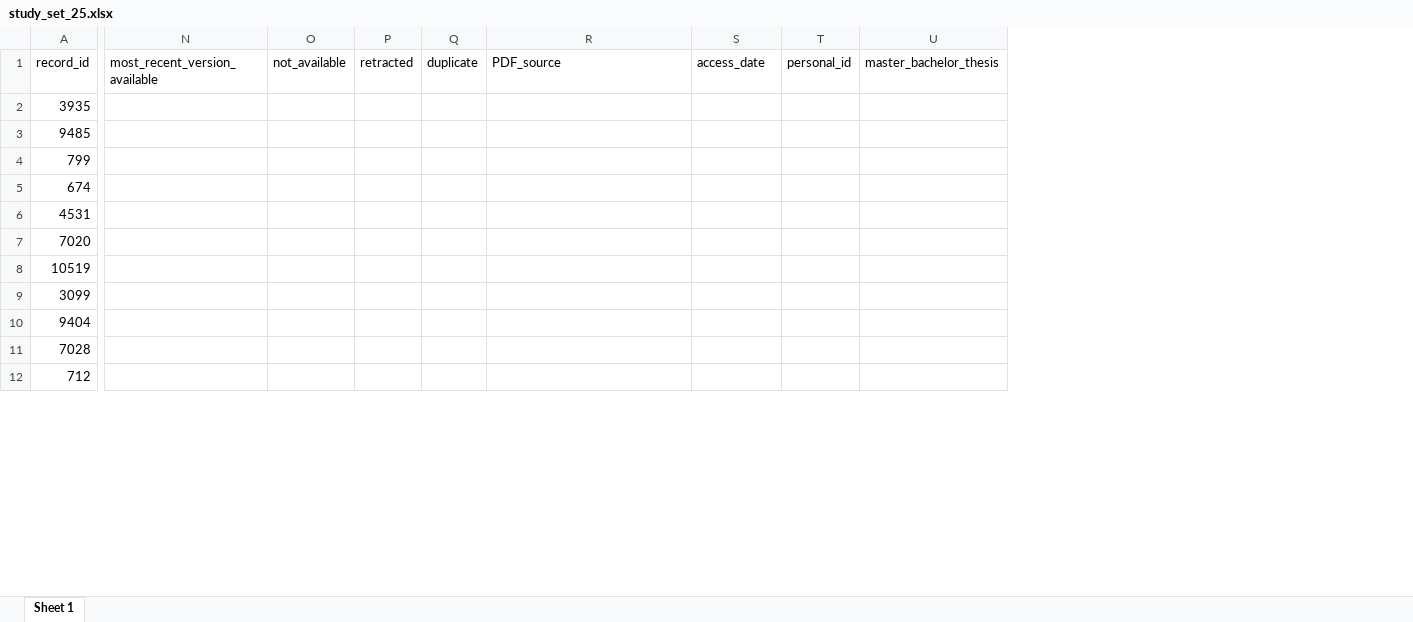
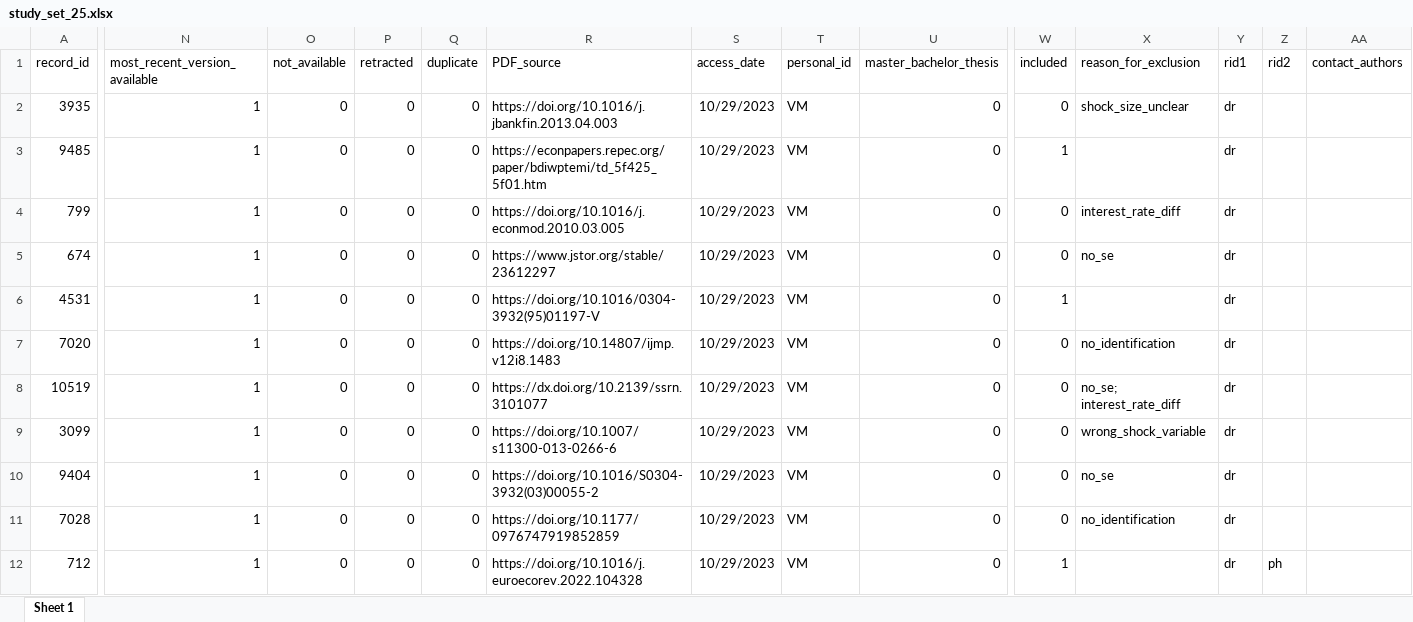
Before and after one commit to META-CMP/data, an Excel workbook: data/study_search/database_search/processed/post_AS/packages_for_full_text_download/study_set_25.xlsx, sheet Sheet 1, drawn as a sheet; only a part is shown, gaps mark what is left out; values as stored, in another font and other column widths than the file's, no borders; the diff covers the shown part only; the diff names each change by its address in the sheet, - before the commit and + after, or states it on an @@ line.

```diff
--- a/data/study_search/database_search/processed/post_AS/packages_for_full_text_download/study_set_25.xlsx (sheet Sheet 1)
+++ b/data/study_search/database_search/processed/post_AS/packages_for_full_text_download/study_set_25.xlsx (sheet Sheet 1)
+column W (included), rows 2-12: 0 | 1 | 0 | 0 | 1 | 0 | 0 | 0 | 0 | 0 | 1
+column X (reason_for_exclusion), rows 2-11: shock_size_unclear |  | interest_rate_diff | no_se |  | no_identification | no_se; interest_rate_diff | wrong_shock_variable | no_se | no_identification
+column Y (rid1), rows 2-12: all dr
+column Z (rid2), row 12: ph
+column AA (contact_authors), empty
-N2:N12 (most_recent_version_available): (empty)
+N2:N12 (most_recent_version_available): 1
-O2:O12 (not_available): (empty)
+O2:O12 (not_available): 0
-P2:P12 (retracted): (empty)
+P2:P12 (retracted): 0
-Q2:Q12 (duplicate): (empty)
+Q2:Q12 (duplicate): 0
-R2 (PDF_source): (empty)
+R2 (PDF_source): https://doi.org/10.1016/j.jbankfin.2013.04.003
-S2:S12 (access_date): (empty)
+S2:S12 (access_date): 10/29/2023
-T2:T12 (personal_id): (empty)
+T2:T12 (personal_id): VM
-U2:U12 (master_bachelor_thesis): (empty)
+U2:U12 (master_bachelor_thesis): 0
-R3 (PDF_source): (empty)
+R3 (PDF_source): https://econpapers.repec.org/paper/bdiwptemi/td_5f425_5f01.htm
-R4 (PDF_source): (empty)
+R4 (PDF_source): https://doi.org/10.1016/j.econmod.2010.03.005
-R5 (PDF_source): (empty)
+R5 (PDF_source): https://www.jstor.org/stable/23612297
-R6 (PDF_source): (empty)
+R6 (PDF_source): https://doi.org/10.1016/0304-3932(95)01197-V
-R7 (PDF_source): (empty)
+R7 (PDF_source): https://doi.org/10.14807/ijmp.v12i8.1483
-R8 (PDF_source): (empty)
+R8 (PDF_source): https://dx.doi.org/10.2139/ssrn.3101077
-R9 (PDF_source): (empty)
+R9 (PDF_source): https://doi.org/10.1007/s11300-013-0266-6
-R10 (PDF_source): (empty)
+R10 (PDF_source): https://doi.org/10.1016/S0304-3932(03)00055-2
-R11 (PDF_source): (empty)
+R11 (PDF_source): https://doi.org/10.1177/0976747919852859
-R12 (PDF_source): (empty)
+R12 (PDF_source): https://doi.org/10.1016/j.euroecorev.2022.104328
```
Also changed, not shown: 7 added columns and 839 edited cells elsewhere in this sheet, data/study_search/database_search/processed/post_AS/packages_for_full_text_download/study_set_17.xlsx, data/study_search/database_search/processed/post_AS/packages_for_full_text_download/study_set_2.xlsx, 52 other files.
